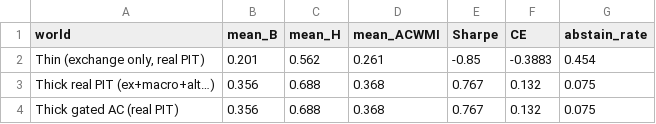
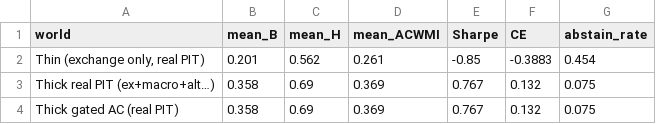
Before and after one commit to CnOxx1/EvoQuantV3, a CSV file: pdf/tables/table_thin_thick.csv, drawn as a sheet.

```diff
--- a/pdf/tables/table_thin_thick.csv
+++ b/pdf/tables/table_thin_thick.csv
@@ -2,3 +2,3 @@ world,mean_B,mean_H,mean_ACWMI,Sharpe,CE,abstain_rate
 "Thin (exchange only, real PIT)",0.201,0.562,0.261,-0.85,-0.3883,0.454
-Thick real PIT (ex+macro+alt…),0.356,0.688,0.368,0.767,0.132,0.075
-Thick gated AC (real PIT),0.356,0.688,0.368,0.767,0.132,0.075
+Thick real PIT (ex+macro+alt…),0.358,0.69,0.369,0.767,0.132,0.075
+Thick gated AC (real PIT),0.358,0.69,0.369,0.767,0.132,0.075
```
Also changed, not shown: pdf/tables/table4_outage_event_study.csv, pdf/tables/table6_pareto_points.csv, 52 other files.
